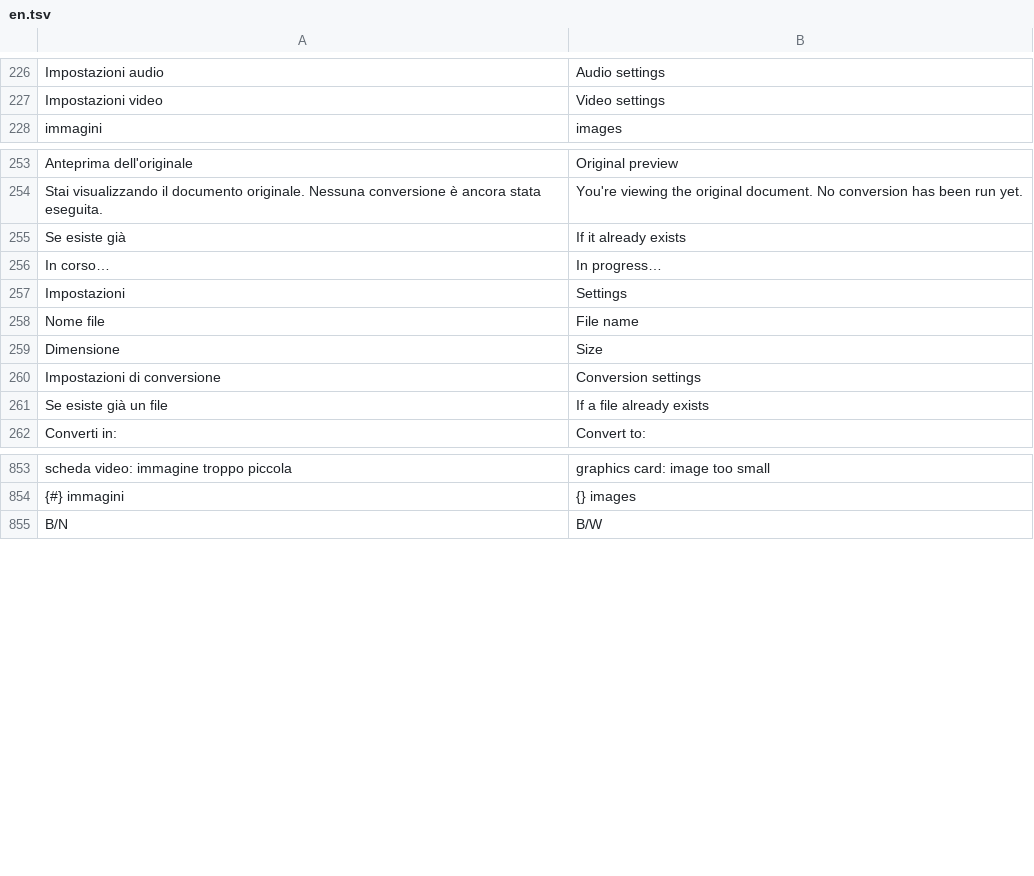
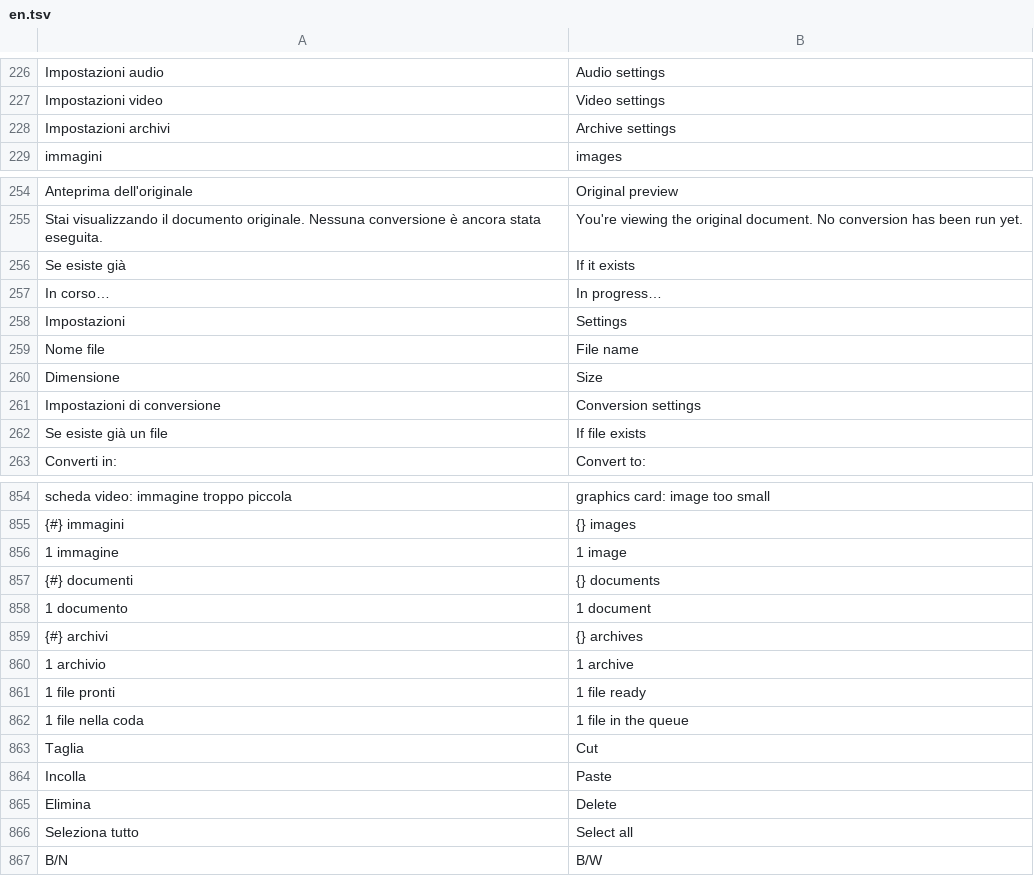
Before and after one commit to realfulvio/cedro, a TSV file: i18n/en.tsv, drawn as a sheet; only a part is shown, gaps mark what is left out.

```diff
--- a/i18n/en.tsv
+++ b/i18n/en.tsv
@@ -227,2 +227,3 @@ Impostazioni audio	Audio settings
 Impostazioni video	Video settings
+Impostazioni archivi	Archive settings
 immagini	images
@@ -254,3 +255,3 @@ Anteprima dell'originale	Original preview
 Stai visualizzando il documento originale. Nessuna conversione è ancora stata eseguita.	You're viewing the original document. No conversion has been run yet.
-Se esiste già	If it already exists
+Se esiste già	If it exists
 In corso…	In progress…
@@ -260,3 +261,3 @@ Dimensione	Size
 Impostazioni di conversione	Conversion settings
-Se esiste già un file	If a file already exists
+Se esiste già un file	If file exists
 Converti in:	Convert to:
@@ -854,2 +855,13 @@ scheda video: immagine troppo piccola	graphics card: image too small
 {#} immagini	{} images
+1 immagine	1 image
+{#} documenti	{} documents
+1 documento	1 document
+{#} archivi	{} archives
+1 archivio	1 archive
+1 file pronti	1 file ready
+1 file nella coda	1 file in the queue
+Taglia	Cut
+Incolla	Paste
+Elimina	Delete
+Seleziona tutto	Select all
 B/N	B/W
```
Also changed, not shown: 12 other files.
